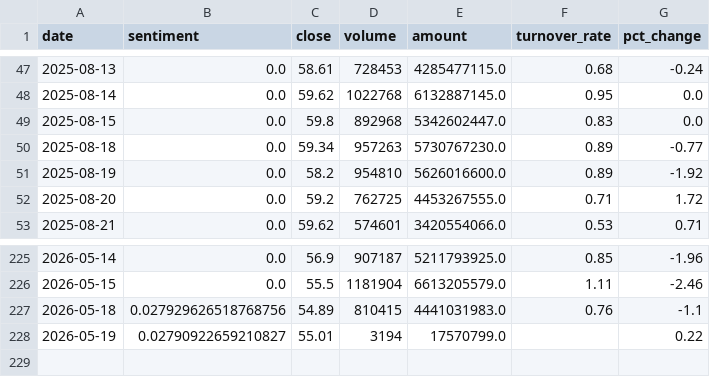
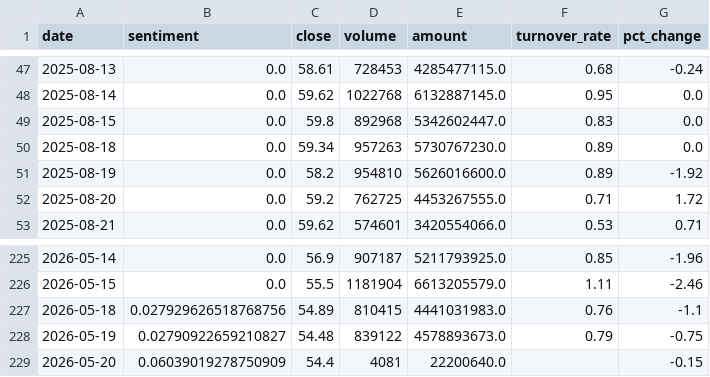
Before and after one commit to ChenyuHeee/SentiX, a CSV file: data/exports/601318.csv, drawn as a sheet; only a part is shown, gaps mark what is left out.

```diff
--- a/data/exports/601318.csv
+++ b/data/exports/601318.csv
@@ -49,3 +49,3 @@ date,sentiment,close,volume,amount,turnover_rate,pct_change
 2025-08-15,0.0,59.8,892968,5342602447.0,0.83,0.0
-2025-08-18,0.0,59.34,957263,5730767230.0,0.89,-0.77
+2025-08-18,0.0,59.34,957263,5730767230.0,0.89,0.0
 2025-08-19,0.0,58.2,954810,5626016600.0,0.89,-1.92
@@ -227,2 +227,3 @@ date,sentiment,close,volume,amount,turnover_rate,pct_change
 2026-05-18,0.027929626518768756,54.89,810415,4441031983.0,0.76,-1.1
-2026-05-19,0.02790922659210827,55.01,3194,17570799.0,,0.22
+2026-05-19,0.02790922659210827,54.48,839122,4578893673.0,0.79,-0.75
+2026-05-20,0.06039019278750909,54.4,4081,22200640.0,,-0.15
```
Also changed, not shown: data/exports/600519.csv, 16 other files.
